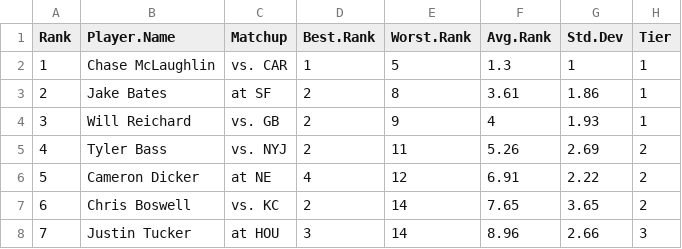
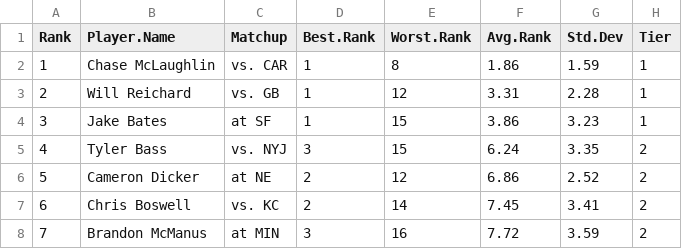
Before and after one commit to makoncline/fantasy-tiers, a CSV file: public/data/rankings/K-std-rankings-raw.csv, drawn as a sheet; only a part is shown; the diff covers the shown part only.

```diff
--- a/public/data/rankings/K-std-rankings-raw.csv
+++ b/public/data/rankings/K-std-rankings-raw.csv
@@ -1,8 +1,8 @@
 "Rank","Player.Name","Matchup","Best.Rank","Worst.Rank","Avg.Rank","Std.Dev","Tier"
-1,"Chase McLaughlin","vs. CAR",1,5,1.3,1,"1"
-2,"Jake Bates","at SF",2,8,3.61,1.86,"1"
-3,"Will Reichard","vs. GB",2,9,4,1.93,"1"
-4,"Tyler Bass","vs. NYJ",2,11,5.26,2.69,"2"
-5,"Cameron Dicker","at NE",4,12,6.91,2.22,"2"
-6,"Chris Boswell","vs. KC",2,14,7.65,3.65,"2"
-7,"Justin Tucker","at HOU",3,14,8.96,2.66,"3"
+1,"Chase McLaughlin","vs. CAR",1,8,1.86,1.59,"1"
+2,"Will Reichard","vs. GB",1,12,3.31,2.28,"1"
+3,"Jake Bates","at SF",1,15,3.86,3.23,"1"
+4,"Tyler Bass","vs. NYJ",3,15,6.24,3.35,"2"
+5,"Cameron Dicker","at NE",2,12,6.86,2.52,"2"
+6,"Chris Boswell","vs. KC",2,14,7.45,3.41,"2"
+7,"Brandon McManus","at MIN",3,16,7.72,3.59,"2"
```
Also changed, not shown: 74 edited cells elsewhere in this file, public/data/rankings/FLEX-half-rankings-raw.csv, public/data/rankings/FLEX-ppr-rankings-raw.csv, 49 other files.
